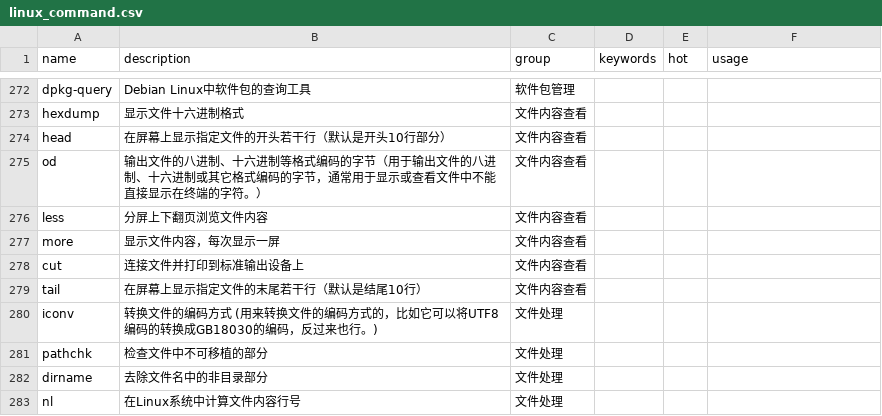
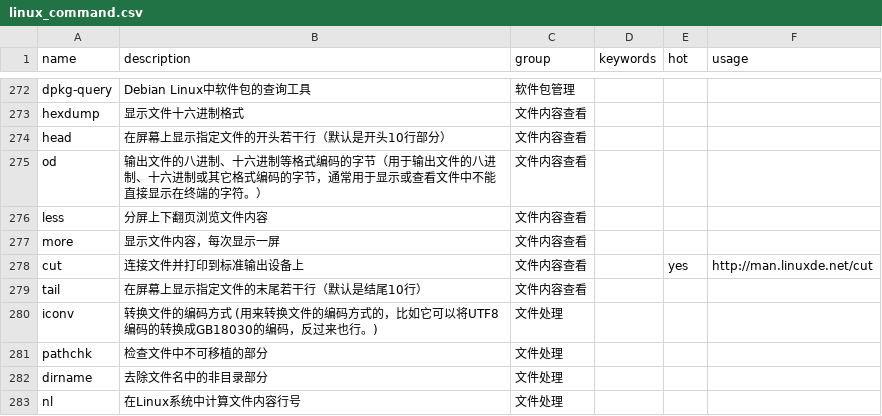
Before and after one commit to sssunsha/linux_command_helper, a CSV file: linux_command.csv, drawn as a sheet; only a part is shown, gaps mark what is left out.

```diff
--- a/linux_command.csv
+++ b/linux_command.csv
@@ -277,3 +277,3 @@ less,分屏上下翻页浏览文件内容,文件内容查看,,,
 more,显示文件内容，每次显示一屏,文件内容查看,,,
-cut,连接文件并打印到标准输出设备上,文件内容查看,,,
+cut,连接文件并打印到标准输出设备上,文件内容查看,,yes,http://man.linuxde.net/cut
 tail,在屏幕上显示指定文件的末尾若干行（默认是结尾10行）,文件内容查看,,,
```
Also changed, not shown: linux_command_detail.csv.
